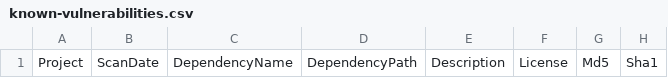
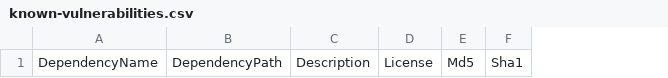
Before and after one commit to piotr-yuxuan/closeable-map, a CSV file: doc/known-vulnerabilities.csv, drawn as a sheet; only a part is shown; the diff names each change by its address in the sheet, - before the commit and + after, or states it on an @@ line.

Commit message:
Update known vulnerabilities

```diff
--- a/doc/known-vulnerabilities.csv
+++ b/doc/known-vulnerabilities.csv
-column A, row 1: Project
-column B, row 1: ScanDate
```
